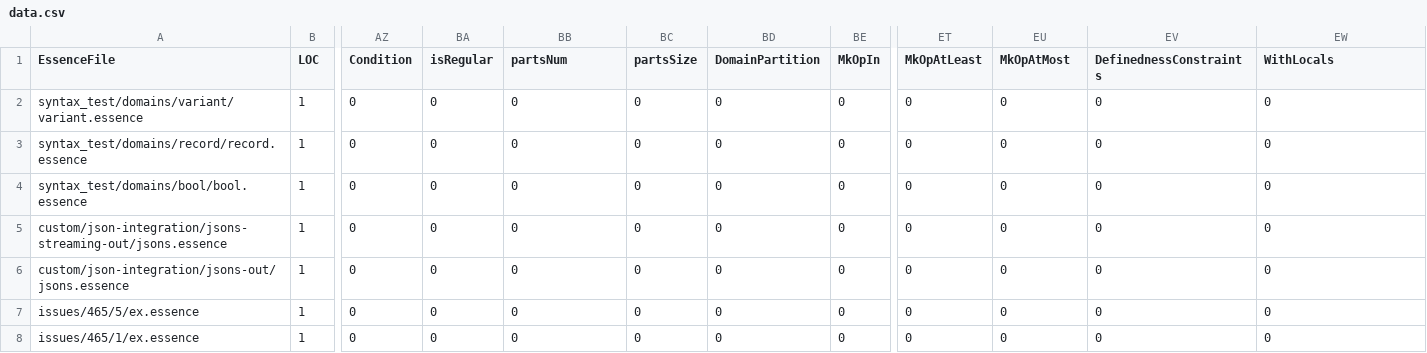
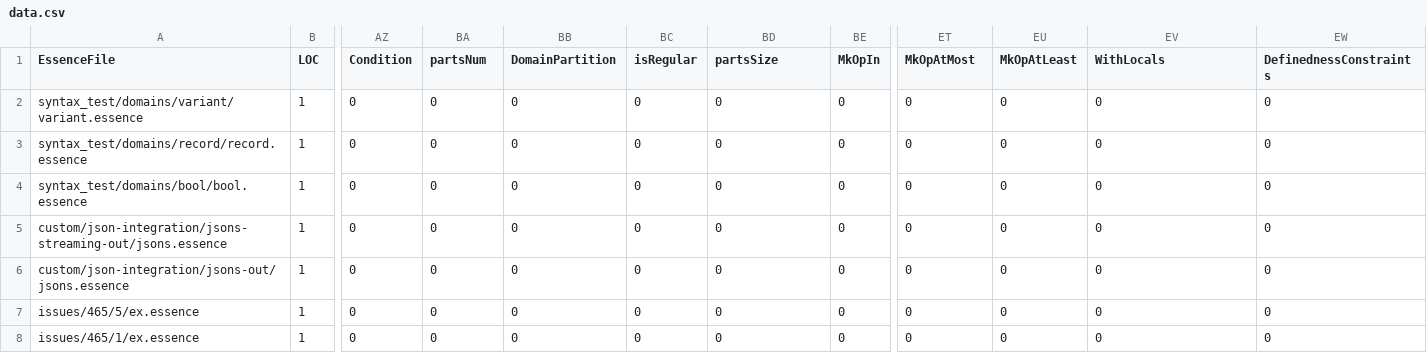
Before and after one commit to gskorokhod/conjure-oxide, a CSV file: tools/essence-feature-usage-stats/data.csv, drawn as a sheet; only a part is shown, gaps mark what is left out; the diff names each change by its address in the sheet, - before the commit and + after, or states it on an @@ line.

Commit message:
Actions: Deploy the essence features usage table 🚀

```diff
--- a/tools/essence-feature-usage-stats/data.csv
+++ b/tools/essence-feature-usage-stats/data.csv
-BA1: isRegular
+BA1: partsNum
-BB1: partsNum
+BB1: DomainPartition
-BC1: partsSize
+BC1: isRegular
-BD1: DomainPartition
+BD1: partsSize
-ET1: MkOpAtLeast
+ET1: MkOpAtMost
-EU1: MkOpAtMost
+EU1: MkOpAtLeast
-EV1: DefinednessConstraints
+EV1: WithLocals
-EW1: WithLocals
+EW1: DefinednessConstraints
```
Also changed, not shown: 1 other file.
